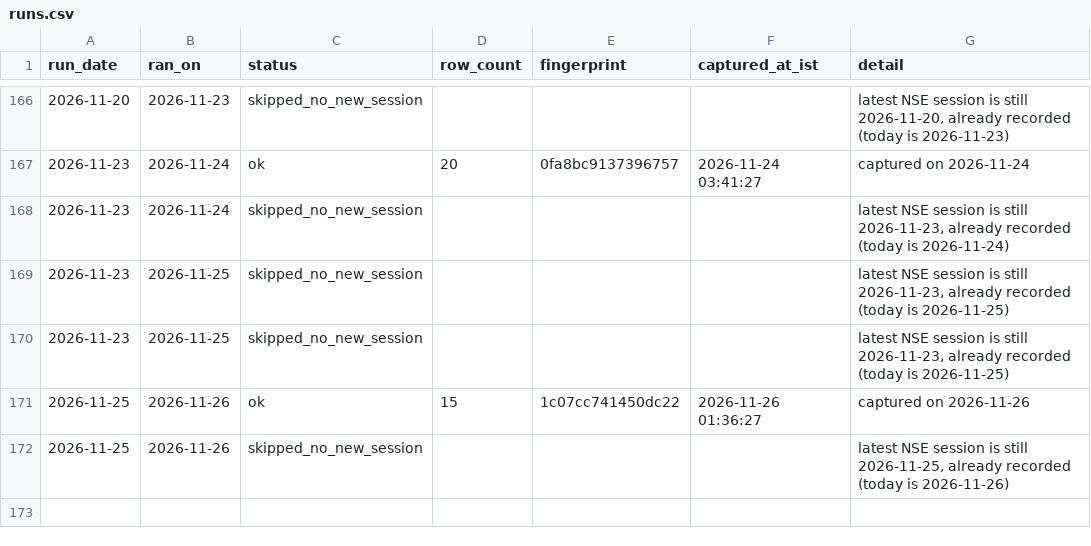
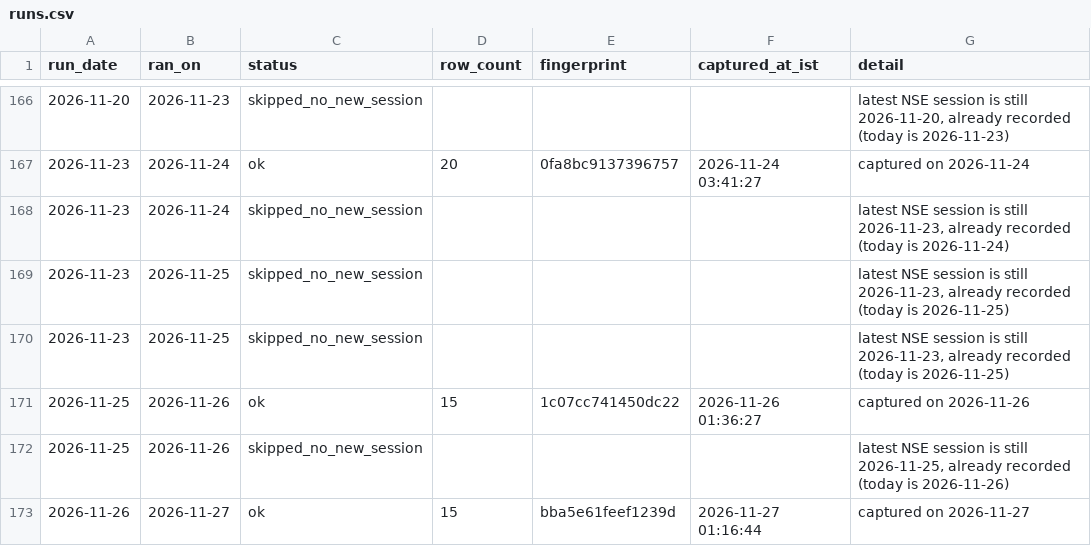
Before and after one commit to singhabhay2511/screener-tracker, a CSV file: data/runs.csv, drawn as a sheet; only a part is shown, gaps mark what is left out; the diff names each change by its address in the sheet, - before the commit and + after, or states it on an @@ line.

```diff
--- a/data/runs.csv
+++ b/data/runs.csv
+row 173: 2026-11-26 | 2026-11-27 | ok | 15 | bba5e61feef1239d | 2026-11-27 01:16:44 | captured on 2026-11-27
```
Also changed, not shown: 3 other files.
